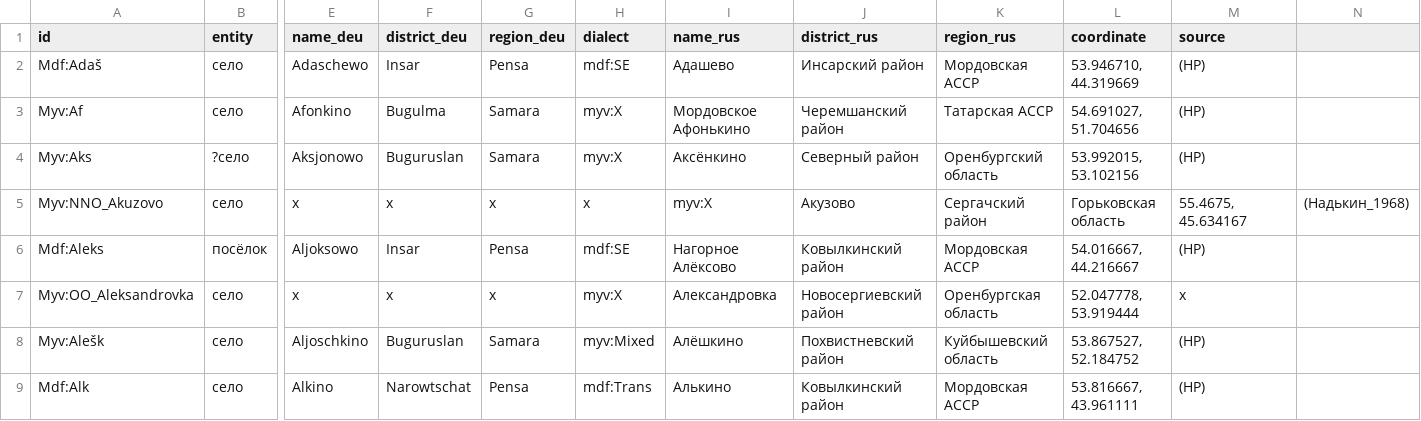
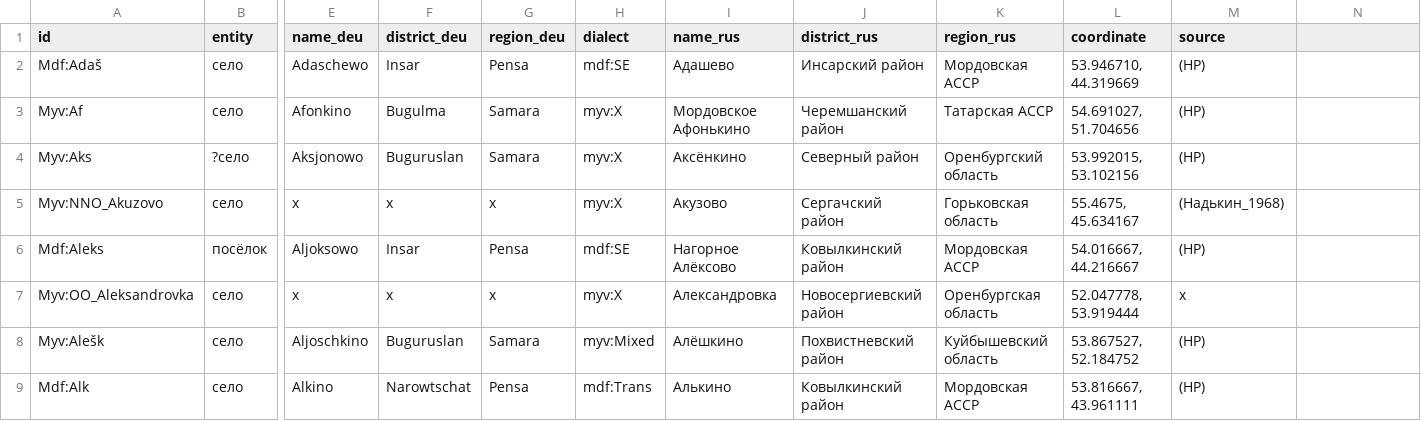
Before and after one commit to rueter/Mordvin-Varieties, a CSV file: PMW_locale_01.csv, drawn as a sheet; only a part is shown, gaps mark what is left out; the diff names each change by its address in the sheet, - before the commit and + after, or states it on an @@ line.

Commit message:
Update PMW_locale_01.csv

```diff
--- a/PMW_locale_01.csv
+++ b/PMW_locale_01.csv
-H5 (dialect): x
+H5 (dialect): myv:X
-I5 (name_rus): myv:X
+I5 (name_rus): Акузово
-J5 (district_rus): Акузово
+J5 (district_rus): Сергачский район
-K5 (region_rus): Сергачский район
+K5 (region_rus): Горьковская область
-L5 (coordinate): Горьковская область
+L5 (coordinate): 55.4675, 45.634167
-M5 (source): 55.4675, 45.634167
+M5 (source): (Надькин_1968)
-N5: (Надькин_1968)
+N5: (empty)
```
